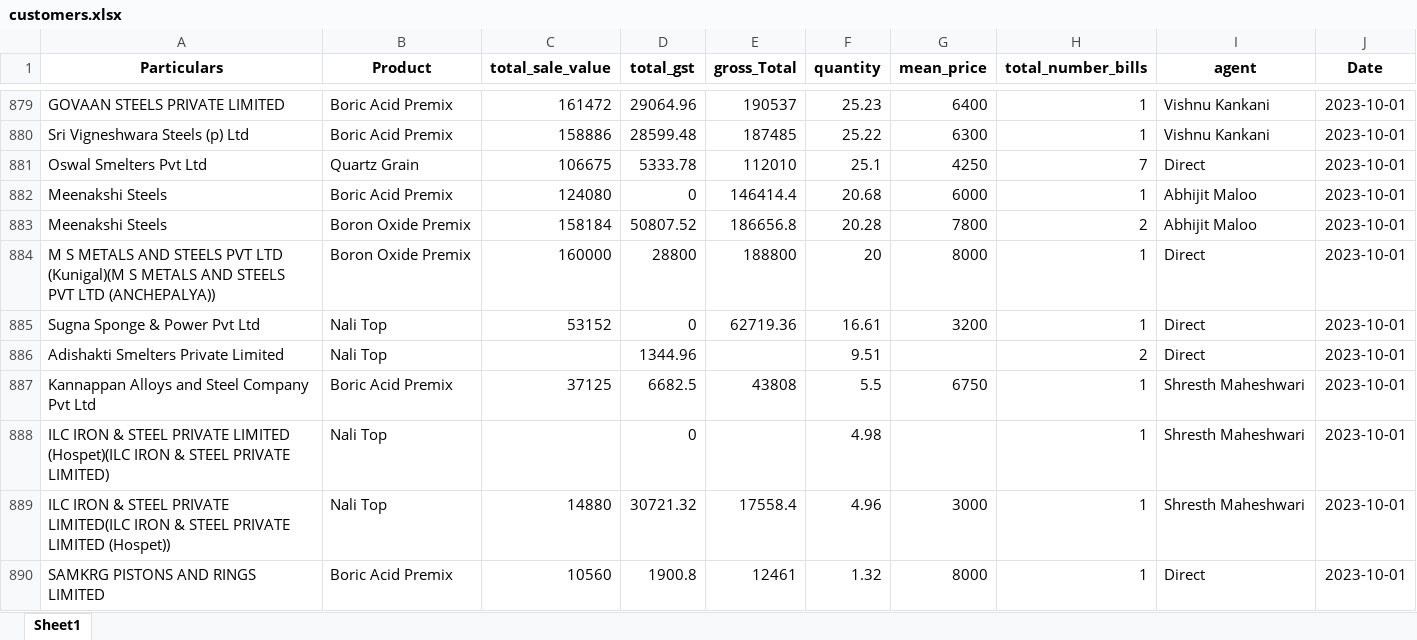
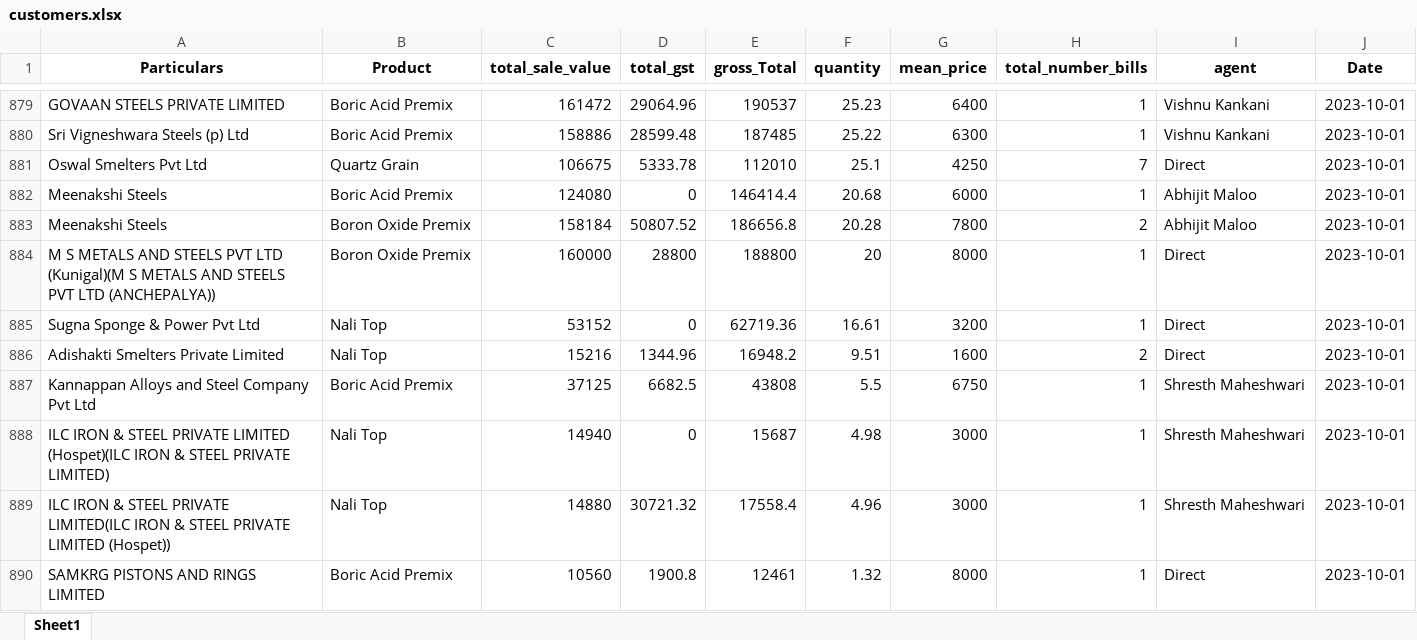
Before and after one commit to obhutara/SalesDashboard, an Excel workbook: src/customers.xlsx, sheet Sheet1, drawn as a sheet; only a part is shown, gaps mark what is left out; values as stored, in another font and other column widths than the file's, no borders; the diff names each change by its address in the sheet, - before the commit and + after, or states it on an @@ line.

Commit message:
updated 6/11

```diff
--- a/src/customers.xlsx (sheet Sheet1)
+++ b/src/customers.xlsx (sheet Sheet1)
-C886 (total_sale_value): (empty)
+C886 (total_sale_value): 15216
-E886 (gross_Total): (empty)
+E886 (gross_Total): 16948.2
-G886 (mean_price): (empty)
+G886 (mean_price): 1600
-C888 (total_sale_value): (empty)
+C888 (total_sale_value): 14940
-E888 (gross_Total): (empty)
+E888 (gross_Total): 15687
-G888 (mean_price): (empty)
+G888 (mean_price): 3000
```
